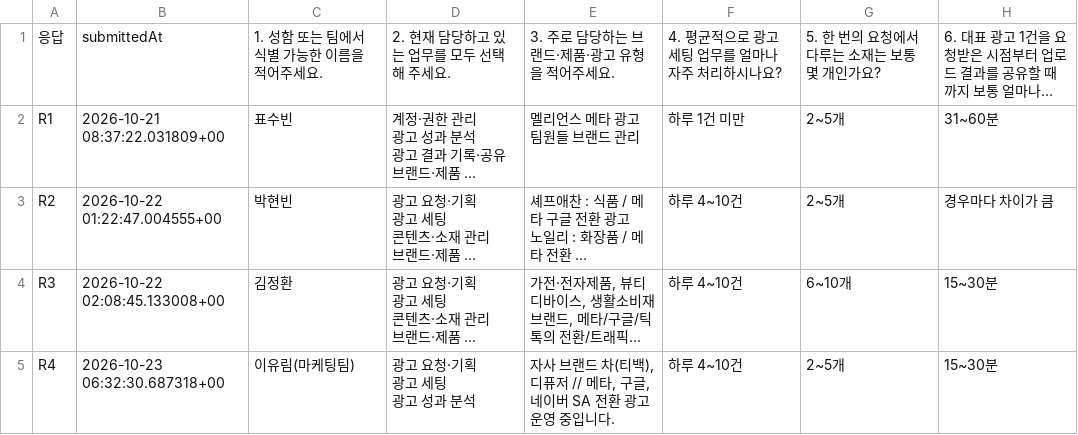
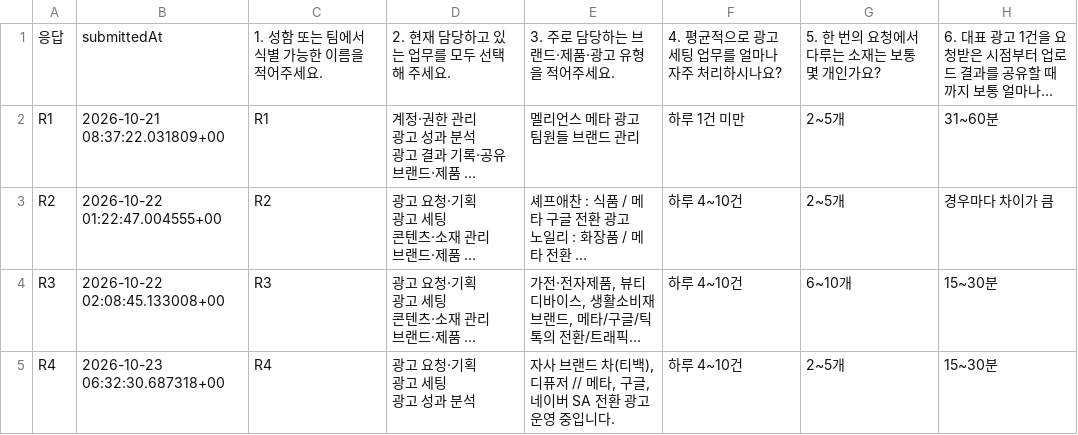
Before and after one commit to kyle92-kr/wecarry-meeting-docs, a CSV file: survey-original.csv, drawn as a sheet; only a part is shown; long unchanged cells end in …; the diff names each change by its address in the sheet, - before the commit and + after, or states it on an @@ line.

Commit message:
Publish report v1.26 and PRD v1.10 with explicit publication contracts and anonymized survey

```diff
--- a/survey-original.csv
+++ b/survey-original.csv
-C2: 표수빈
+C2: R1
-C3: 박현빈
+C3: R2
-C4: 김정환
+C4: R3
-C5: 이유림(마케팅팀)
+C5: R4
```
Also changed, not shown: 15 other files.
